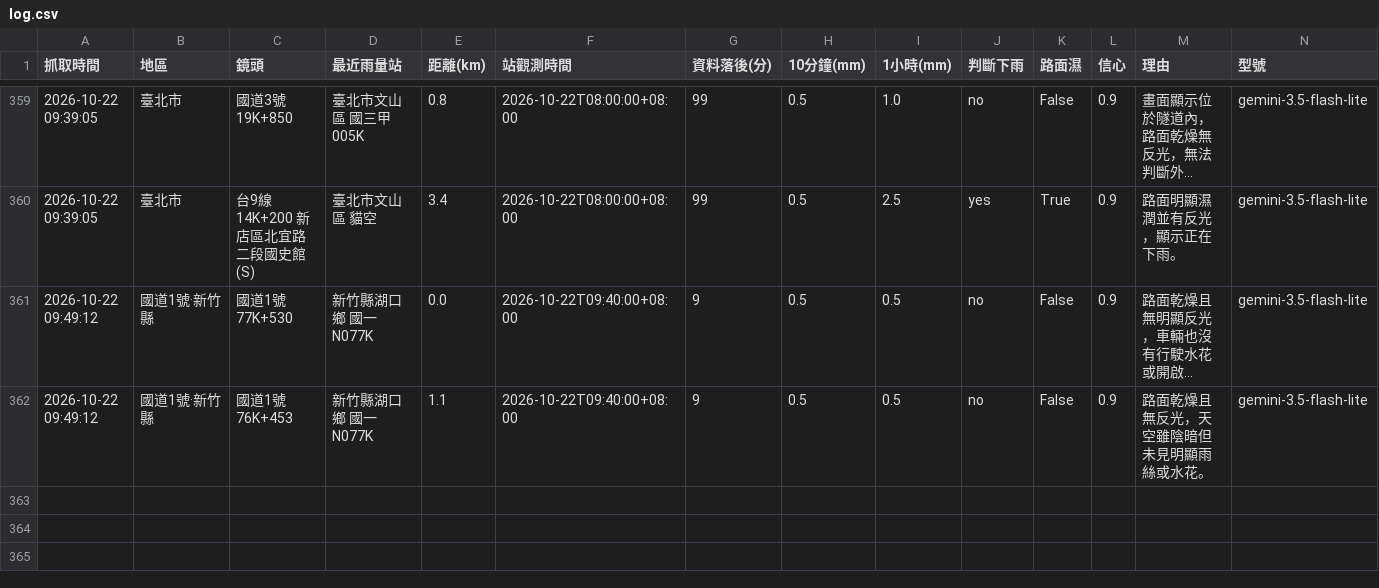
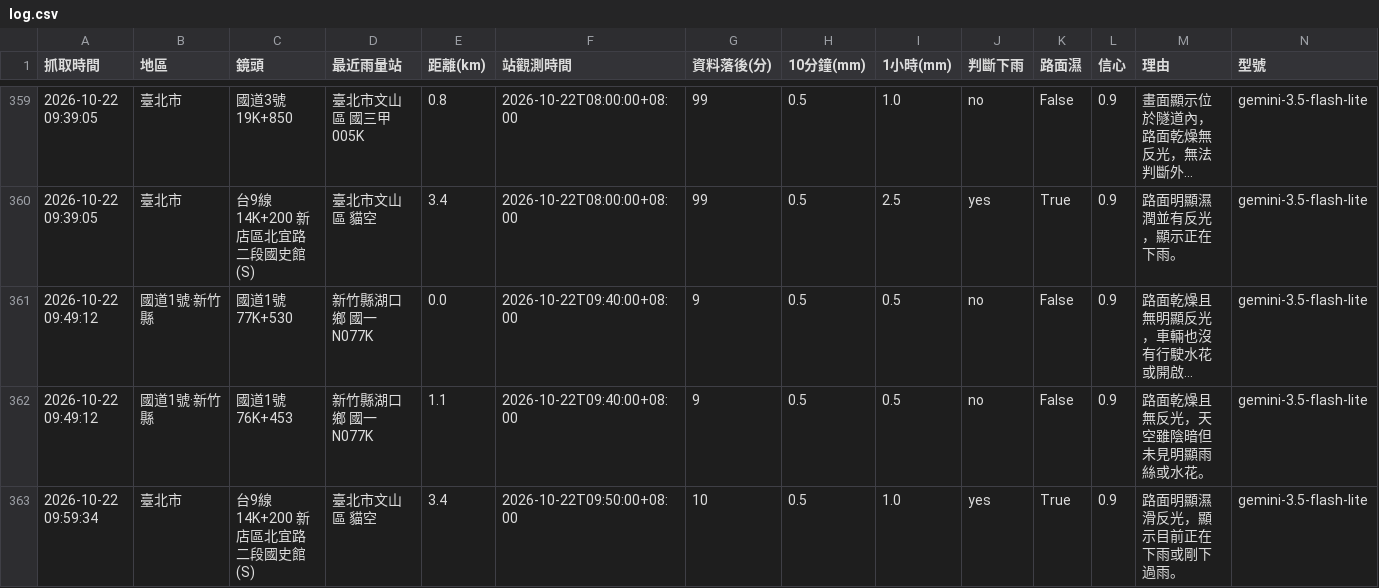
Before and after one commit to bigtime0426/rain-monitor, a CSV file: log.csv, drawn as a sheet; only a part is shown, gaps mark what is left out; long unchanged cells end in …; rows hold the shown columns only; the diff names each change by its address in the sheet, - before the commit and + after, or states it on an @@ line.

```diff
--- a/log.csv
+++ b/log.csv
+row 363: 2026-10-22 09:59:34 | 臺北市 | 台9線 14K+200 新店區北宜路二段國史館(S) | 臺北市文山區 貓空 | 3.4 | 2026-10-22T09:50:00+08:00 | 10 | 0.5 | 1.0 | yes | True | 0.9 | 路面明顯濕滑反光，顯示目前正在下雨或剛下過雨。 | gemini-3.5-flash-lite
```
Also changed, not shown: 3 other files.
